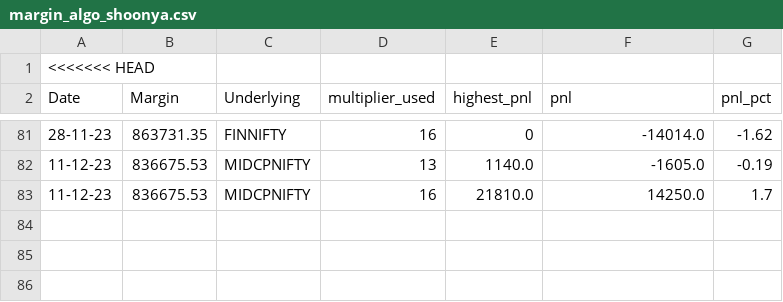
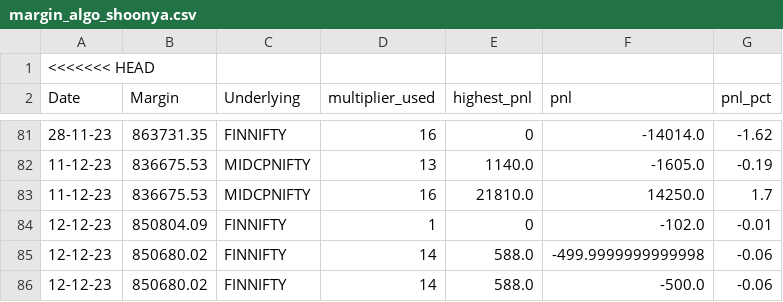
Before and after one commit to sk18sept/margin, a CSV file: margin_algo_shoonya.csv, drawn as a sheet; only a part is shown, gaps mark what is left out; the diff names each change by its address in the sheet, - before the commit and + after, or states it on an @@ line.

```diff
--- a/margin_algo_shoonya.csv
+++ b/margin_algo_shoonya.csv
+row 84: 12-12-23 | 850804.09 | FINNIFTY | 1 | 0 | -102.0 | -0.01
+row 85: 12-12-23 | 850680.02 | FINNIFTY | 14 | 588.0 | -499.9999999999998 | -0.06
+row 86: 12-12-23 | 850680.02 | FINNIFTY | 14 | 588.0 | -500.0 | -0.06
```
Also changed, not shown: 1 other file.
